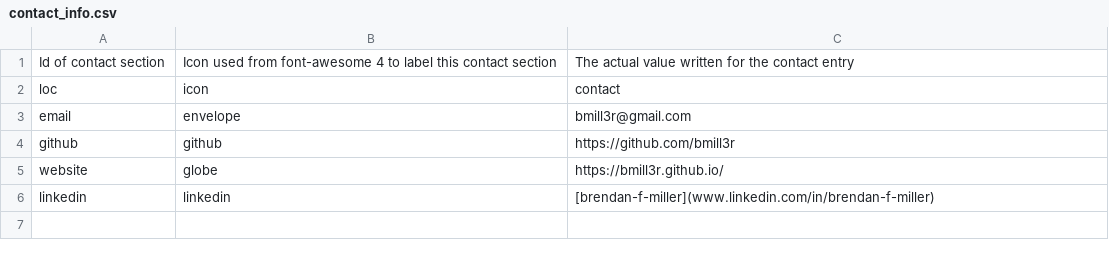
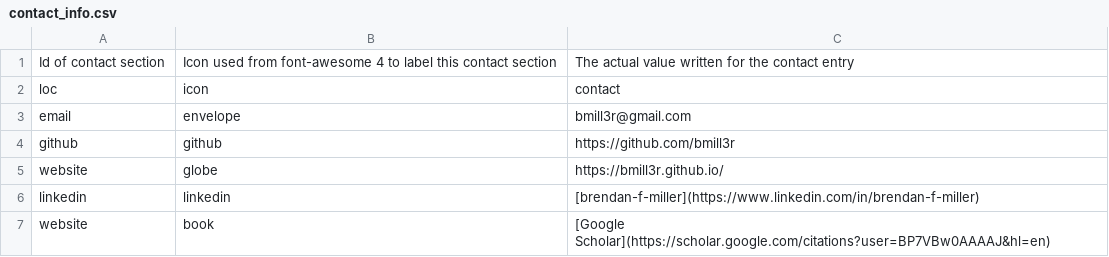
Before and after one commit to bmill3r/data_cv, a CSV file: my_cv_data/contact_info.csv, drawn as a sheet.

```diff
--- a/my_cv_data/contact_info.csv
+++ b/my_cv_data/contact_info.csv
@@ -5,2 +5,3 @@ github,github,https://github.com/bmill3r
 website,globe,https://bmill3r.github.io/
-linkedin,linkedin,[brendan-f-miller](www.linkedin.com/in/brendan-f-miller)
+linkedin,linkedin,[brendan-f-miller](https://www.linkedin.com/in/brendan-f-miller)
+website,book,[Google Scholar](https://scholar.google.com/citations?user=BP7VBw0AAAAJ&hl=en)
```
Also changed, not shown: my_cv_data/entries.csv, my_cv_data/text_blocks.csv, 13 other files.
